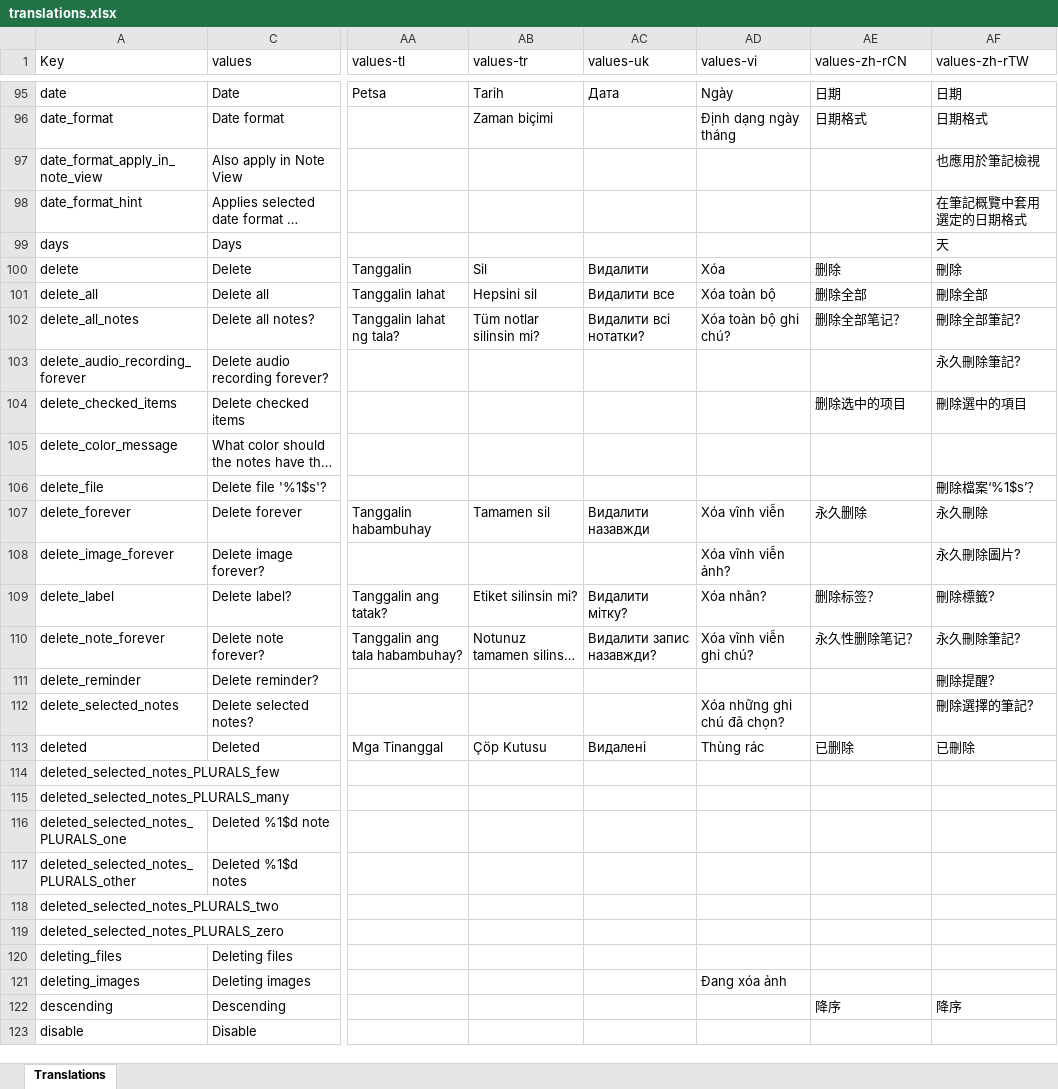
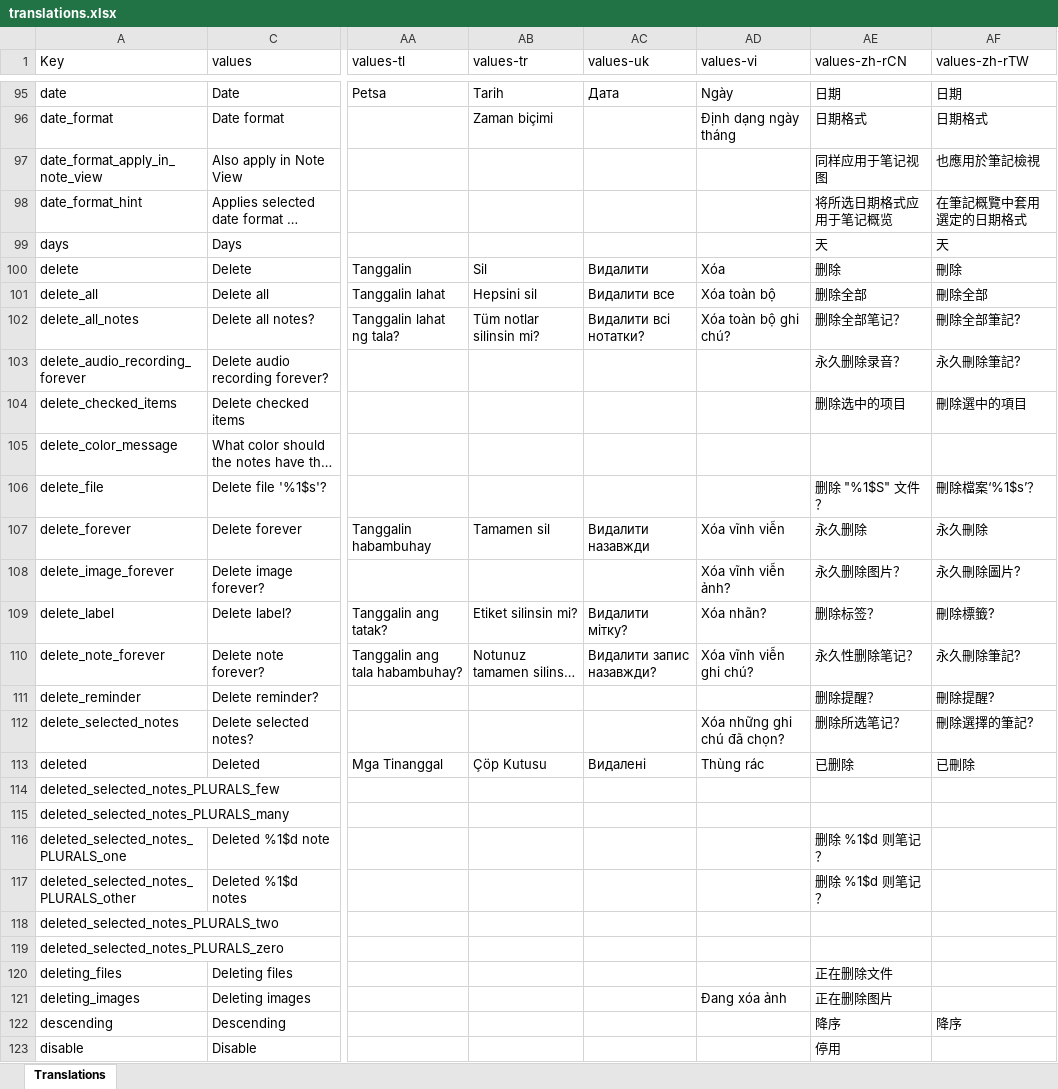
Before and after one commit to PhilKes/NotallyX, an Excel workbook: app/translations.xlsx, sheet Translations, drawn as a sheet; only a part is shown, gaps mark what is left out; long unchanged cells end in …; values as stored, in another font and other column widths than the file's, no cell formats; charts and pictures not drawn; the diff covers the shown part only; the diff names each change by its address in the sheet, - before the commit and + after, or states it on an @@ line.

```diff
--- a/app/translations.xlsx (sheet Translations)
+++ b/app/translations.xlsx (sheet Translations)
-AE97 (values-zh-rCN): (empty)
+AE97 (values-zh-rCN): 同样应用于笔记视图
-AE98 (values-zh-rCN): (empty)
+AE98 (values-zh-rCN): 将所选日期格式应用于笔记概览
-AE99 (values-zh-rCN): (empty)
+AE99 (values-zh-rCN): 天
-AE103 (values-zh-rCN): (empty)
+AE103 (values-zh-rCN): 永久删除录音？
-AE106 (values-zh-rCN): (empty)
+AE106 (values-zh-rCN): 删除 "%1$S" 文件？
-AE108 (values-zh-rCN): (empty)
+AE108 (values-zh-rCN): 永久删除图片？
-AE111 (values-zh-rCN): (empty)
+AE111 (values-zh-rCN): 删除提醒？
-AE112 (values-zh-rCN): (empty)
+AE112 (values-zh-rCN): 删除所选笔记？
-AE116:AE117 (values-zh-rCN): (empty)
+AE116:AE117 (values-zh-rCN): 删除 %1$d 则笔记？
-AE120 (values-zh-rCN): (empty)
+AE120 (values-zh-rCN): 正在删除文件
-AE121 (values-zh-rCN): (empty)
+AE121 (values-zh-rCN): 正在删除图片
-AE123 (values-zh-rCN): (empty)
+AE123 (values-zh-rCN): 停用
```
Also changed, not shown: 162 edited cells elsewhere in this sheet, cell formats, 1 other file.
